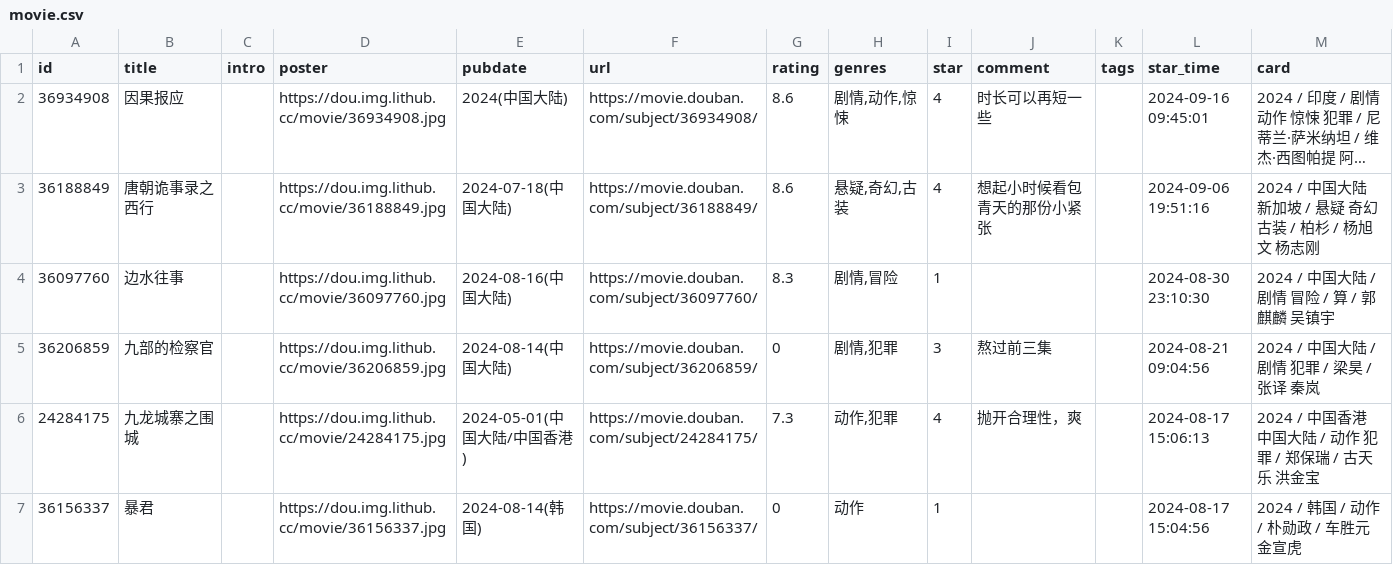
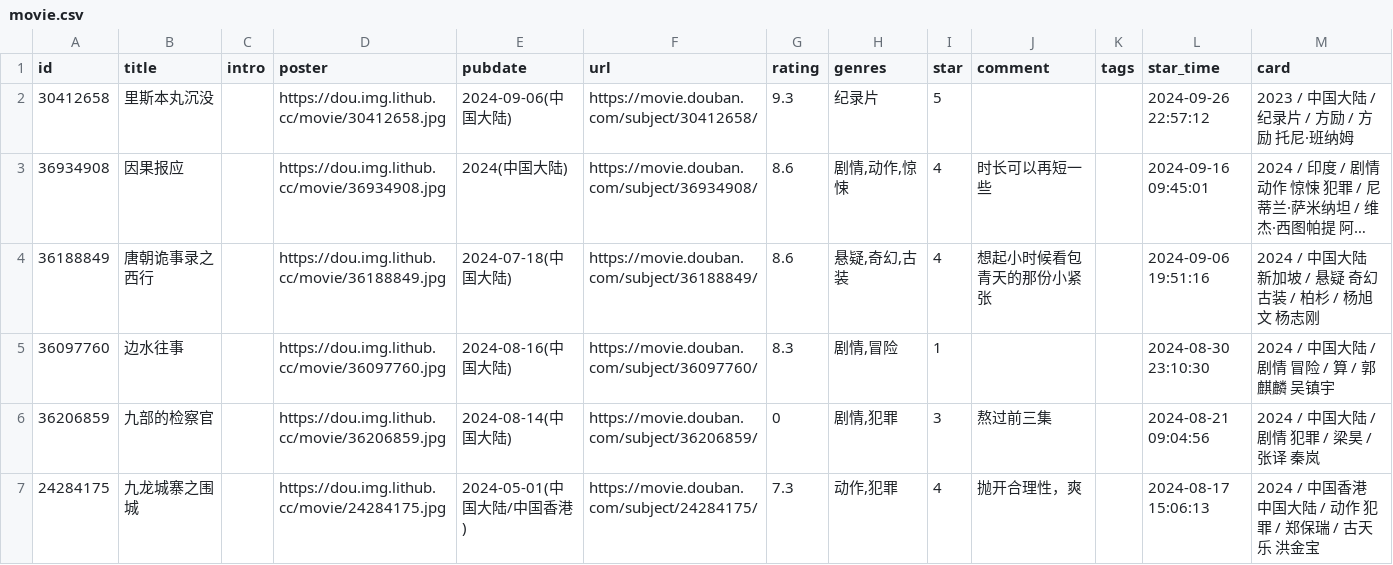
Before and after one commit to UzMark-Git/iwindoors, a CSV file: data/douban/movie.csv, drawn as a sheet; only a part is shown; the shorter side is filled out with more unchanged rows; long unchanged cells end in …; the diff names each change by its address in the sheet, - before the commit and + after, or states it on an @@ line.

Commit message:
chore: update douban data

```diff
--- a/data/douban/movie.csv
+++ b/data/douban/movie.csv
+row 2: 30412658 | 里斯本丸沉没 |  | https://dou.img.lithub.cc/movie/30412658.jpg | 2024-09-06(中国大陆) | https://movie.douban.com/subject/30412658/ | 9.3 | 纪录片 | 5 |  |  | 2024-09-26 22:57:12 | 2023 / 中国大陆 / 纪录片 / 方励 / 方励 托尼·班纳姆
```
